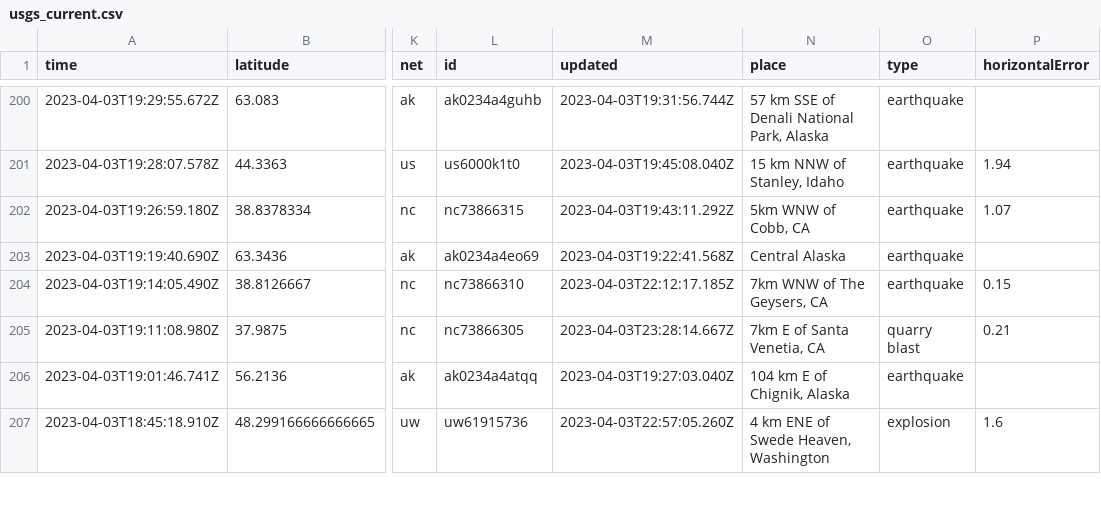
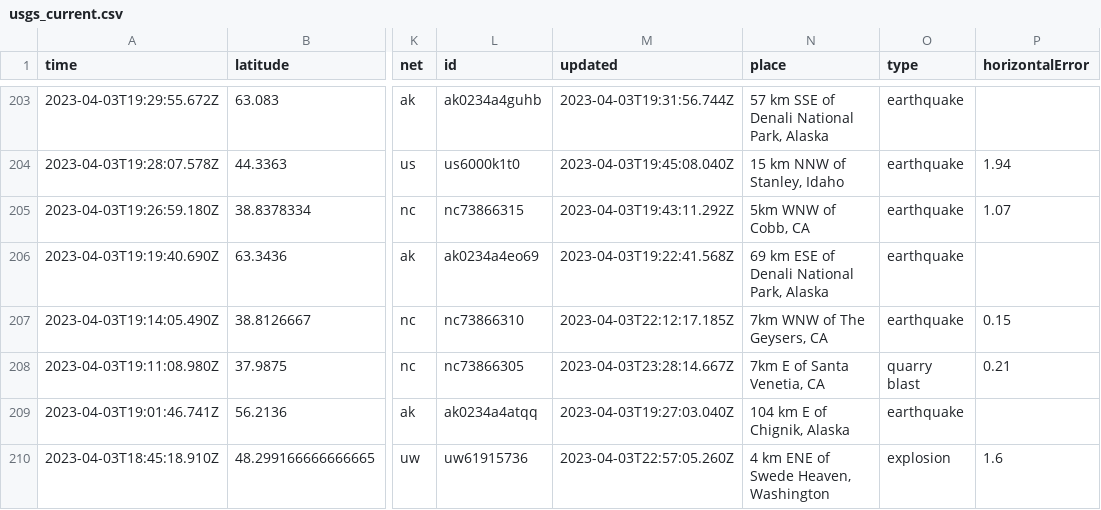
Before and after one commit to katielicari/nicar22-github-action, a CSV file: usgs_current.csv, drawn as a sheet; only a part is shown, gaps mark what is left out; addresses are those after the commit; the diff covers the shown part only; the diff names each change by its address in the sheet, - before the commit and + after, or states it on an @@ line.

```diff
--- a/usgs_current.csv
+++ b/usgs_current.csv
-N206 (place): Central Alaska
+N206 (place): 69 km ESE of Denali National Park, Alaska
```
Also changed, not shown: 4 added rows, 3 removed rows and 35 edited cells elsewhere in this file.
